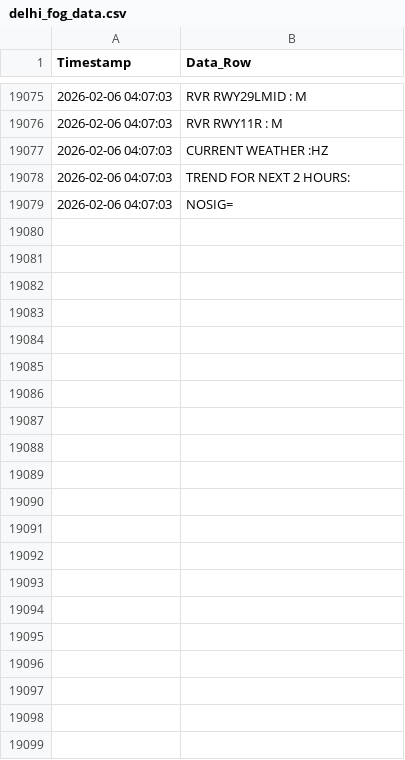
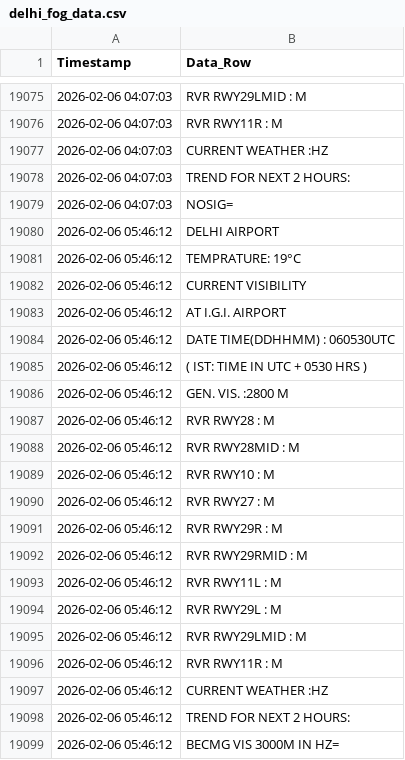
Before and after one commit to saranshhh/fog_log_checker_delhi, a CSV file: delhi_fog_data.csv, drawn as a sheet; only a part is shown, gaps mark what is left out.

```diff
--- a/delhi_fog_data.csv
+++ b/delhi_fog_data.csv
@@ -19079 +19079,21 @@ Timestamp,Data_Row
 2026-02-06 04:07:03,NOSIG=
+2026-02-06 05:46:12,DELHI AIRPORT
+2026-02-06 05:46:12,TEMPRATURE:  19°C
+2026-02-06 05:46:12,CURRENT VISIBILITY
+2026-02-06 05:46:12,AT I.G.I. AIRPORT
+2026-02-06 05:46:12,DATE TIME(DDHHMM) : 060530UTC
+2026-02-06 05:46:12,( IST: TIME IN UTC + 0530 HRS )
+2026-02-06 05:46:12,GEN. VIS.      :2800 M
+2026-02-06 05:46:12,RVR RWY28      : M
+2026-02-06 05:46:12,RVR RWY28MID   : M
+2026-02-06 05:46:12,RVR RWY10      : M
+2026-02-06 05:46:12,RVR RWY27      : M
+2026-02-06 05:46:12,RVR RWY29R     : M
+2026-02-06 05:46:12,RVR RWY29RMID  : M
+2026-02-06 05:46:12,RVR RWY11L     : M
+2026-02-06 05:46:12,RVR RWY29L     : M
+2026-02-06 05:46:12,RVR RWY29LMID  : M
+2026-02-06 05:46:12,RVR RWY11R     : M
+2026-02-06 05:46:12,CURRENT WEATHER :HZ
+2026-02-06 05:46:12,TREND FOR NEXT 2 HOURS:
+2026-02-06 05:46:12,BECMG VIS 3000M IN HZ=
```
